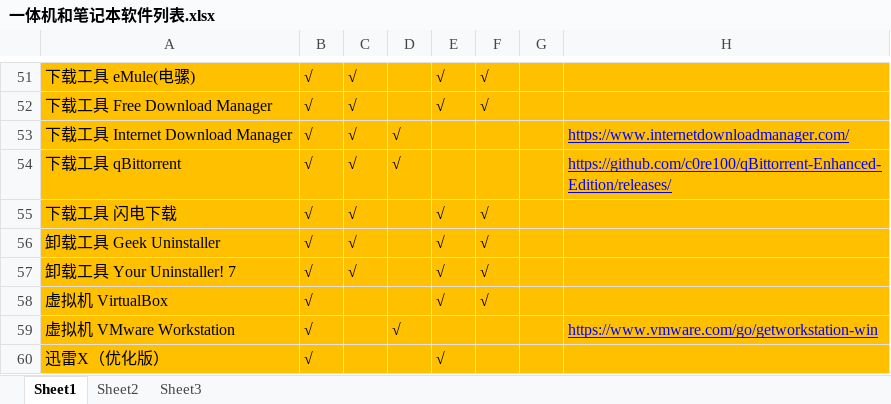
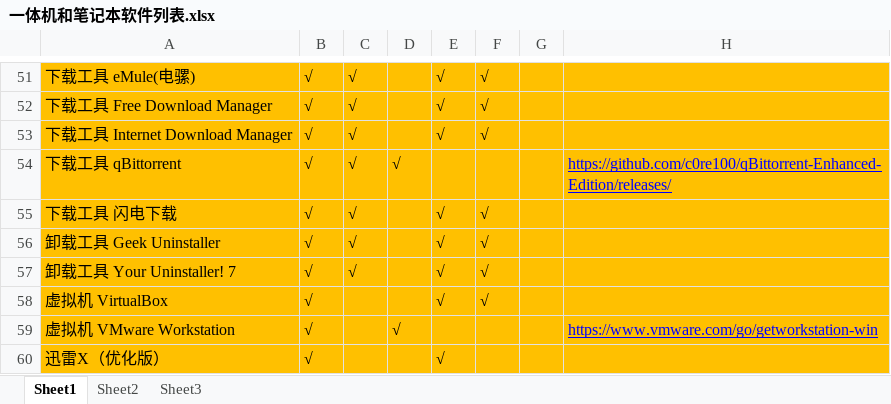
Before and after one commit to LITTLEPINKALLDEAD/DatasOnTelecom, an Excel workbook: 文档/其他文档/Others/PC/一体机和笔记本软件列表.xlsx, sheet Sheet1, drawn as a sheet; only a part is shown, gaps mark what is left out; values as stored, in another font and other column widths than the file's, no borders; conditional formats not drawn; the diff names each change by its address in the sheet, - before the commit and + after, or states it on an @@ line.

Commit message:
Update on 20220207 part 2

```diff
--- a/文档/其他文档/Others/PC/一体机和笔记本软件列表.xlsx (sheet Sheet1)
+++ b/文档/其他文档/Others/PC/一体机和笔记本软件列表.xlsx (sheet Sheet1)
-D53: √
+D53: (empty)
-E53: (empty)
+E53: √
-F53: (empty)
+F53: √
-H53: https://www.internetdownloadmanager.com/
+H53: (empty)
```
